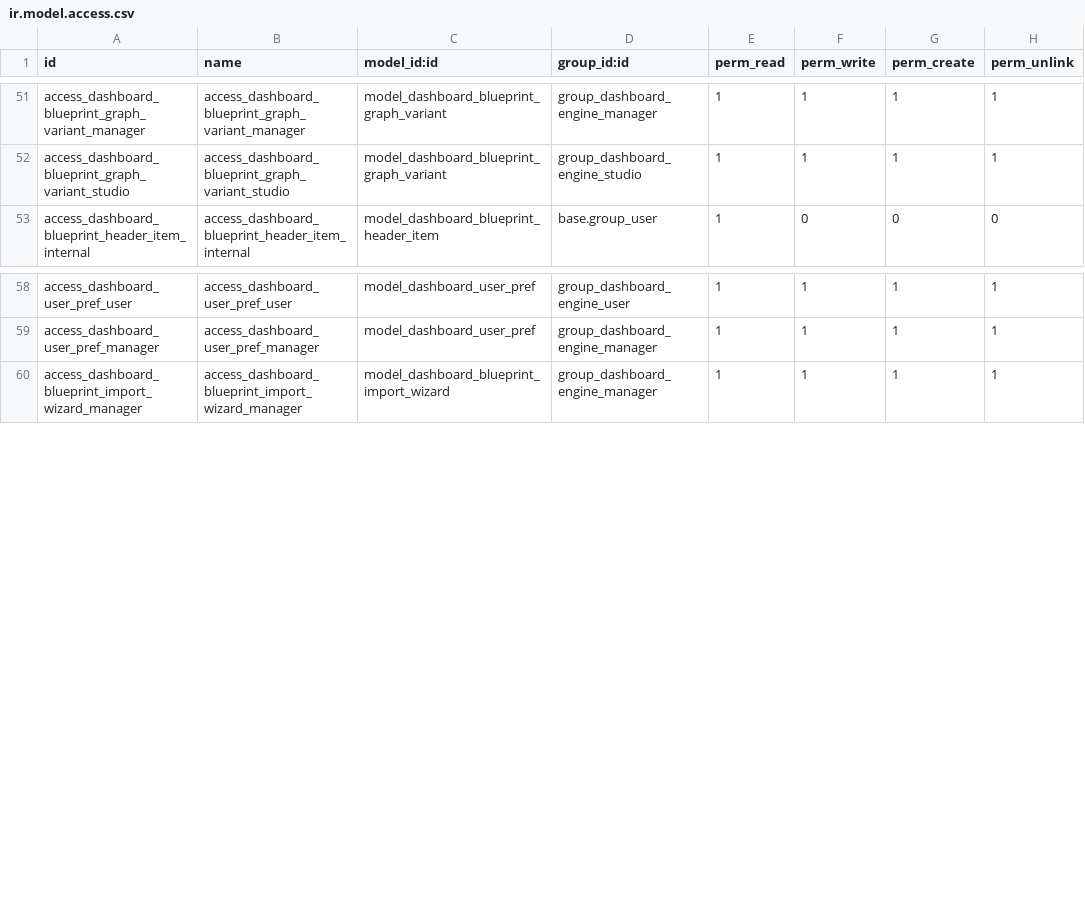
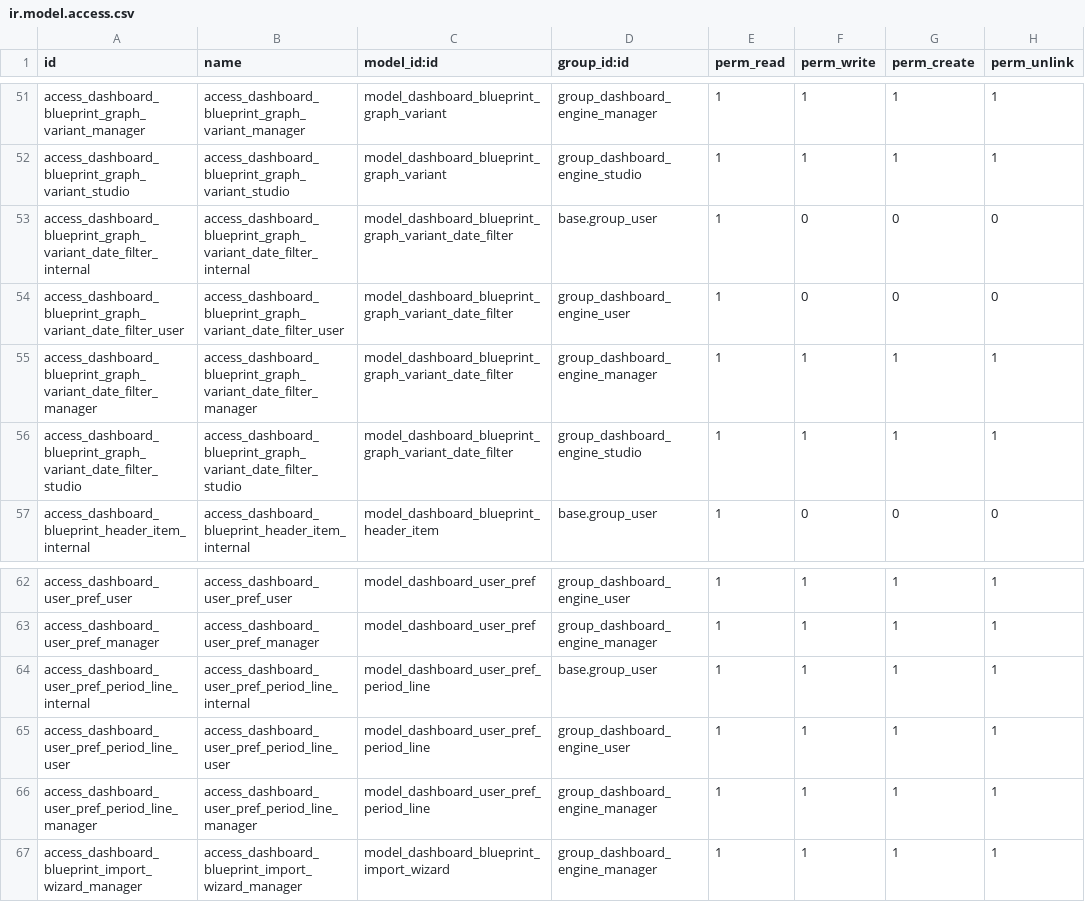
Before and after one commit to dharmeshlpatel/odoo-dashboards, a CSV file: dashboard_engine/security/ir.model.access.csv, drawn as a sheet; only a part is shown, gaps mark what is left out.

Commit message:
feat(engine): per-option chart defaults, date filters, and Studio actions
Store Group By / Measure / Include / date filters on each Chart Model Option, sync live prefs via period lines, and make When Opened settings pick filters and fields from the target action model.

```diff
--- a/dashboard_engine/security/ir.model.access.csv
+++ b/dashboard_engine/security/ir.model.access.csv
@@ -52,2 +52,6 @@ access_dashboard_blueprint_graph_variant_manager,access_dashboard_blueprint_grap
 access_dashboard_blueprint_graph_variant_studio,access_dashboard_blueprint_graph_variant_studio,model_dashboard_blueprint_graph_variant,group_dashboard_engine_studio,1,1,1,1
+access_dashboard_blueprint_graph_variant_date_filter_internal,access_dashboard_blueprint_graph_variant_date_filter_internal,model_dashboard_blueprint_graph_variant_date_filter,base.group_user,1,0,0,0
+access_dashboard_blueprint_graph_variant_date_filter_user,access_dashboard_blueprint_graph_variant_date_filter_user,model_dashboard_blueprint_graph_variant_date_filter,group_dashboard_engine_user,1,0,0,0
+access_dashboard_blueprint_graph_variant_date_filter_manager,access_dashboard_blueprint_graph_variant_date_filter_manager,model_dashboard_blueprint_graph_variant_date_filter,group_dashboard_engine_manager,1,1,1,1
+access_dashboard_blueprint_graph_variant_date_filter_studio,access_dashboard_blueprint_graph_variant_date_filter_studio,model_dashboard_blueprint_graph_variant_date_filter,group_dashboard_engine_studio,1,1,1,1
 access_dashboard_blueprint_header_item_internal,access_dashboard_blueprint_header_item_internal,model_dashboard_blueprint_header_item,base.group_user,1,0,0,0
@@ -59,2 +63,5 @@ access_dashboard_user_pref_user,access_dashboard_user_pref_user,model_dashboard_
 access_dashboard_user_pref_manager,access_dashboard_user_pref_manager,model_dashboard_user_pref,group_dashboard_engine_manager,1,1,1,1
+access_dashboard_user_pref_period_line_internal,access_dashboard_user_pref_period_line_internal,model_dashboard_user_pref_period_line,base.group_user,1,1,1,1
+access_dashboard_user_pref_period_line_user,access_dashboard_user_pref_period_line_user,model_dashboard_user_pref_period_line,group_dashboard_engine_user,1,1,1,1
+access_dashboard_user_pref_period_line_manager,access_dashboard_user_pref_period_line_manager,model_dashboard_user_pref_period_line,group_dashboard_engine_manager,1,1,1,1
 access_dashboard_blueprint_import_wizard_manager,access_dashboard_blueprint_import_wizard_manager,model_dashboard_blueprint_import_wizard,group_dashboard_engine_manager,1,1,1,1
```
Also changed, not shown: 21 other files.
